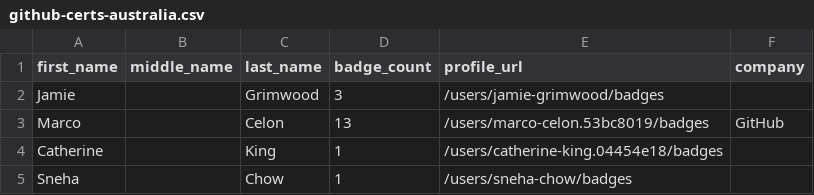
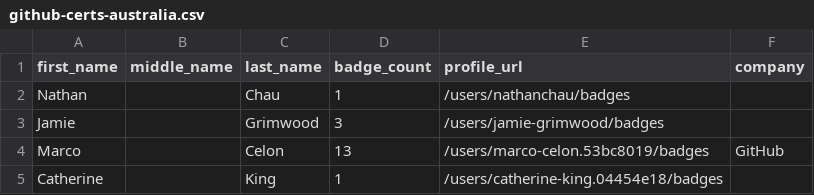
Before and after one commit to andrediasbr/github-certification-ranking, a CSV file: datasource/github-certs-australia.csv, drawn as a sheet; only a part is shown; the shorter side is filled out with more unchanged rows; the diff names each change by its address in the sheet, - before the commit and + after, or states it on an @@ line.

```diff
--- a/datasource/github-certs-australia.csv
+++ b/datasource/github-certs-australia.csv
+row 2: Nathan |  | Chau | 1 | /users/nathanchau/badges
```
Also changed, not shown: datasource/github-certs-canada.csv, datasource/github-certs-india.csv, 18 other files.
